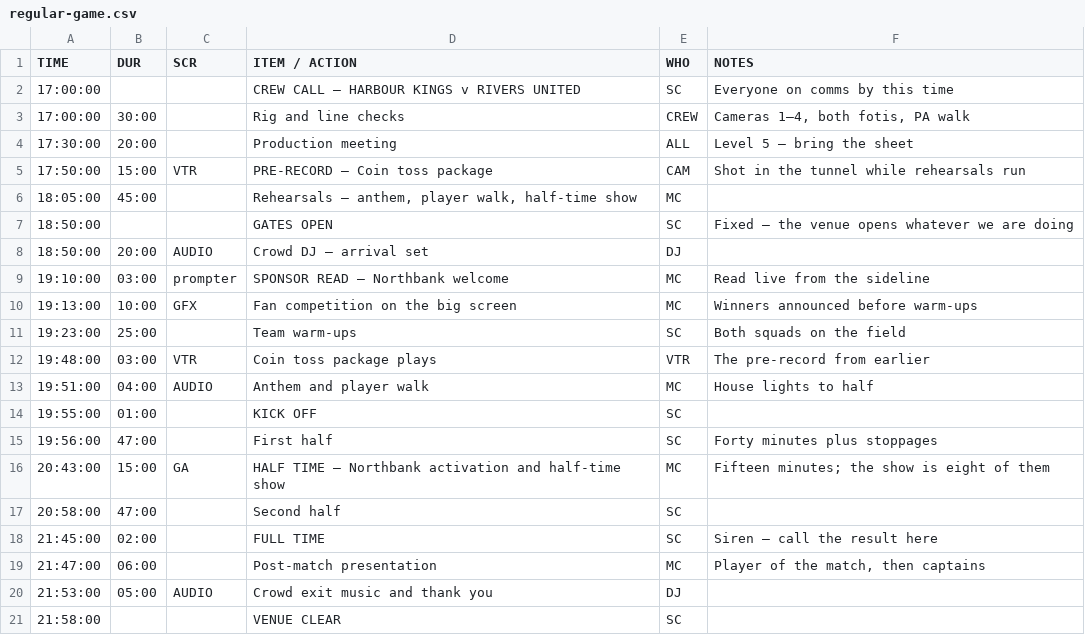
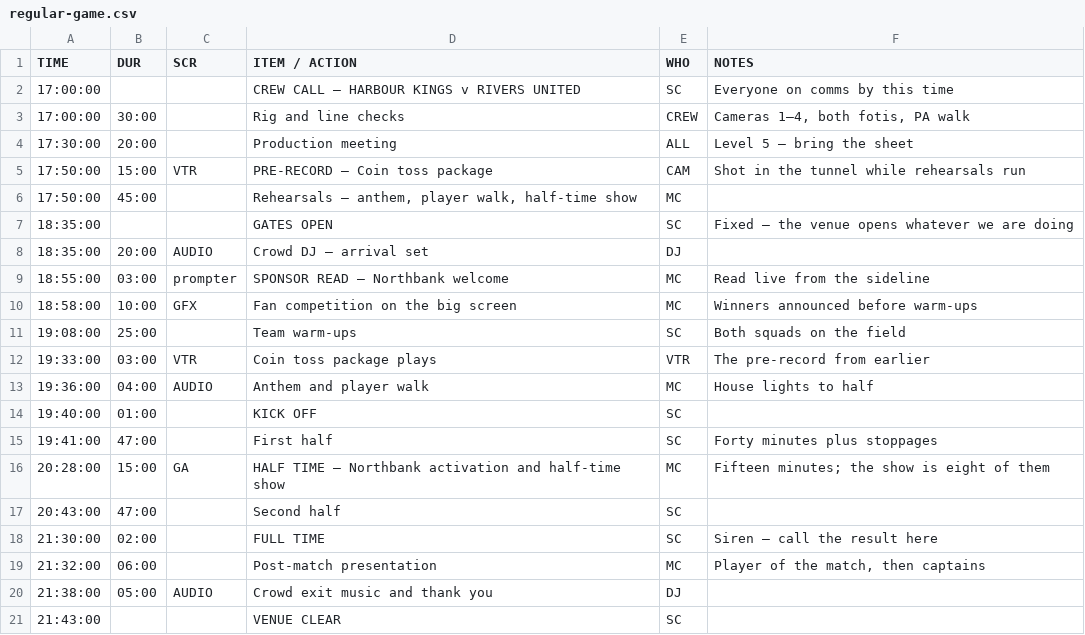
Before and after one commit to robertcmorton/opencall, a CSV file: test-sheets/regular-game.csv, drawn as a sheet.

```diff
--- a/test-sheets/regular-game.csv
+++ b/test-sheets/regular-game.csv
@@ -5,17 +5,17 @@ TIME,DUR,SCR,ITEM / ACTION,WHO,NOTES
 17:50:00,15:00,VTR,PRE-RECORD — Coin toss package,CAM,Shot in the tunnel while rehearsals run
-18:05:00,45:00,,"Rehearsals — anthem, player walk, half-time show",MC,
-18:50:00,,,GATES OPEN,SC,Fixed — the venue opens whatever we are doing
-18:50:00,20:00,AUDIO,Crowd DJ — arrival set,DJ,
-19:10:00,03:00,prompter,SPONSOR READ — Northbank welcome,MC,Read live from the sideline
-19:13:00,10:00,GFX,Fan competition on the big screen,MC,Winners announced before warm-ups
-19:23:00,25:00,,Team warm-ups,SC,Both squads on the field
-19:48:00,03:00,VTR,Coin toss package plays,VTR,The pre-record from earlier
-19:51:00,04:00,AUDIO,Anthem and player walk,MC,House lights to half
-19:55:00,01:00,,KICK OFF,SC,
-19:56:00,47:00,,First half,SC,Forty minutes plus stoppages
-20:43:00,15:00,GA,HALF TIME — Northbank activation and half-time show,MC,Fifteen minutes; the show is eight of them
-20:58:00,47:00,,Second half,SC,
-21:45:00,02:00,,FULL TIME,SC,Siren — call the result here
-21:47:00,06:00,,Post-match presentation,MC,"Player of the match, then captains"
-21:53:00,05:00,AUDIO,Crowd exit music and thank you,DJ,
-21:58:00,,,VENUE CLEAR,SC,
+17:50:00,45:00,,"Rehearsals — anthem, player walk, half-time show",MC,
+18:35:00,,,GATES OPEN,SC,Fixed — the venue opens whatever we are doing
+18:35:00,20:00,AUDIO,Crowd DJ — arrival set,DJ,
+18:55:00,03:00,prompter,SPONSOR READ — Northbank welcome,MC,Read live from the sideline
+18:58:00,10:00,GFX,Fan competition on the big screen,MC,Winners announced before warm-ups
+19:08:00,25:00,,Team warm-ups,SC,Both squads on the field
+19:33:00,03:00,VTR,Coin toss package plays,VTR,The pre-record from earlier
+19:36:00,04:00,AUDIO,Anthem and player walk,MC,House lights to half
+19:40:00,01:00,,KICK OFF,SC,
+19:41:00,47:00,,First half,SC,Forty minutes plus stoppages
+20:28:00,15:00,GA,HALF TIME — Northbank activation and half-time show,MC,Fifteen minutes; the show is eight of them
+20:43:00,47:00,,Second half,SC,
+21:30:00,02:00,,FULL TIME,SC,Siren — call the result here
+21:32:00,06:00,,Post-match presentation,MC,"Player of the match, then captains"
+21:38:00,05:00,AUDIO,Crowd exit music and thank you,DJ,
+21:43:00,,,VENUE CLEAR,SC,
```
Also changed, not shown: test-sheets/regular-game-fast.csv, 1 other file.
